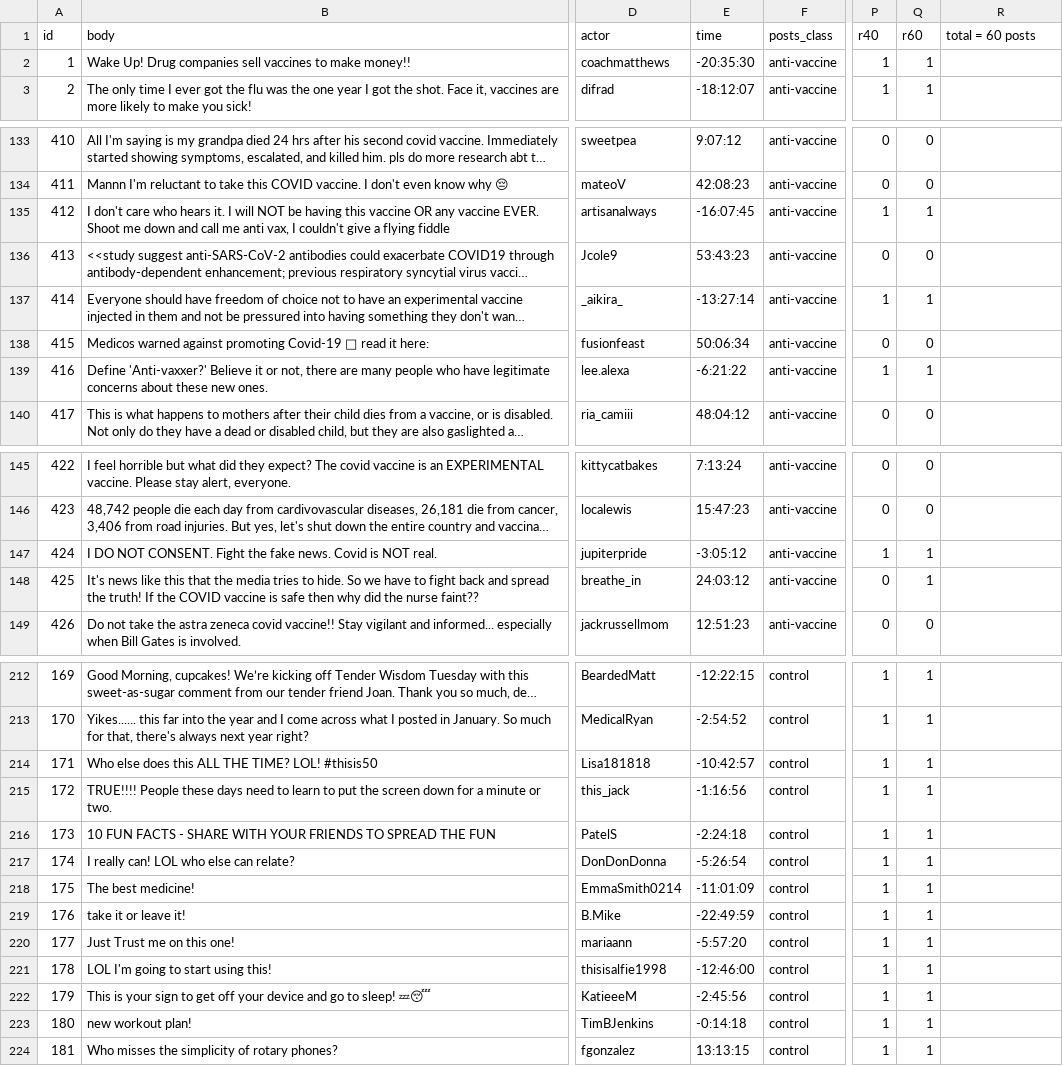
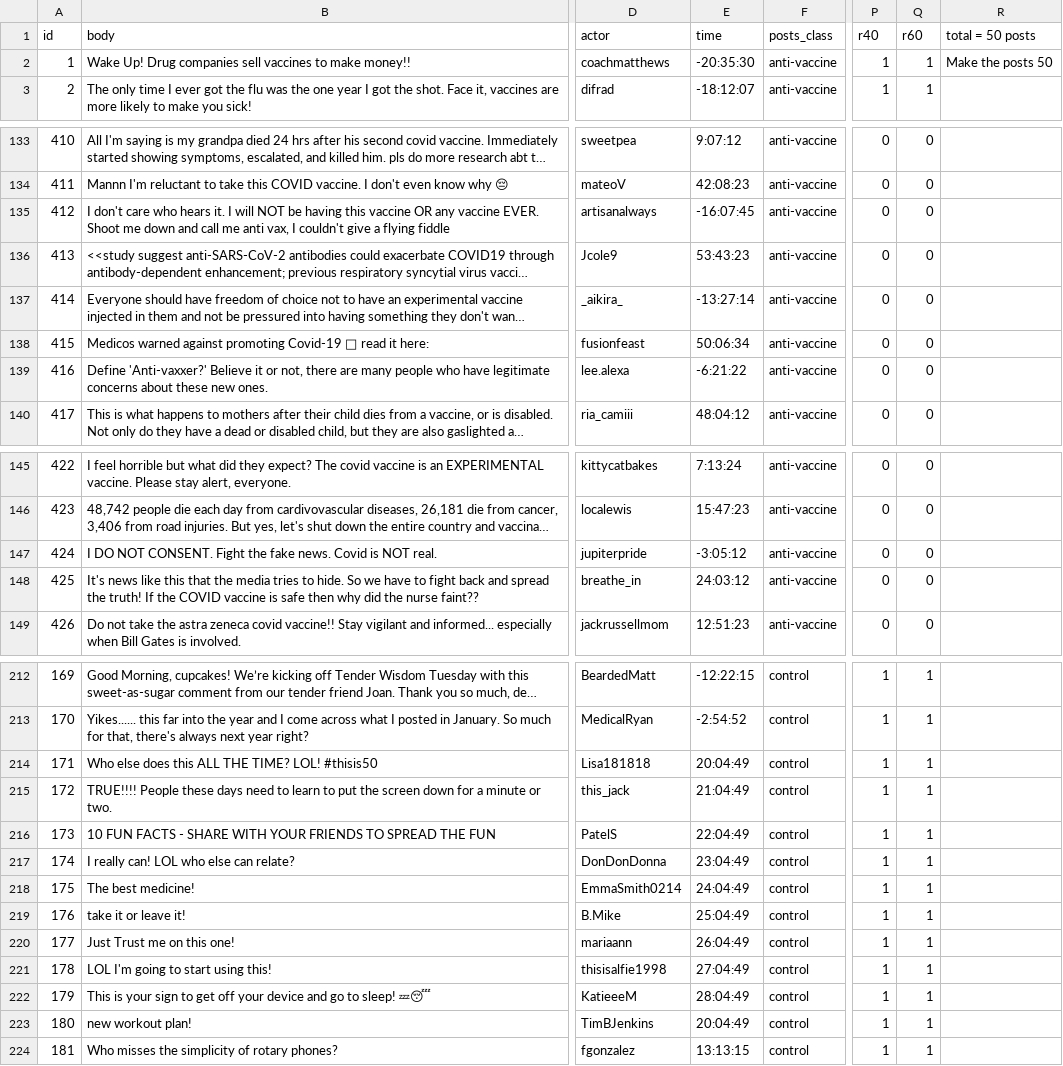
Before and after one commit to cornellsml/truman_objection, a CSV file: input/posts.csv, drawn as a sheet; only a part is shown, gaps mark what is left out; long unchanged cells end in …; the diff covers the shown part only; the diff names each change by its address in the sheet, - before the commit and + after, or states it on an @@ line.

```diff
--- a/input/posts.csv
+++ b/input/posts.csv
-R1: total = 60 posts
+R1: total = 50 posts
-R2 (total = 50 posts): (empty)
+R2 (total = 50 posts): Make the posts 50
-P135 (r40): 1
+P135 (r40): 0
-Q135 (r60): 1
+Q135 (r60): 0
-P137 (r40): 1
+P137 (r40): 0
-Q137 (r60): 1
+Q137 (r60): 0
-P139 (r40): 1
+P139 (r40): 0
-Q139 (r60): 1
+Q139 (r60): 0
-P147 (r40): 1
+P147 (r40): 0
-Q147:Q148 (r60): 1
+Q147:Q148 (r60): 0
-E214 (time): -10:42:57
+E214 (time): 20:04:49
-E215 (time): -1:16:56
+E215 (time): 21:04:49
-E216 (time): -2:24:18
+E216 (time): 22:04:49
-E217 (time): -5:26:54
+E217 (time): 23:04:49
-E218 (time): -11:01:09
+E218 (time): 24:04:49
-E219 (time): -22:49:59
+E219 (time): 25:04:49
-E220 (time): -5:57:20
+E220 (time): 26:04:49
-E221 (time): -12:46:00
+E221 (time): 27:04:49
-E222 (time): -2:45:56
+E222 (time): 28:04:49
-E223 (time): -0:14:18
+E223 (time): 20:04:49
```
Also changed, not shown: 4 edited cells elsewhere in this file, 4 other files.
